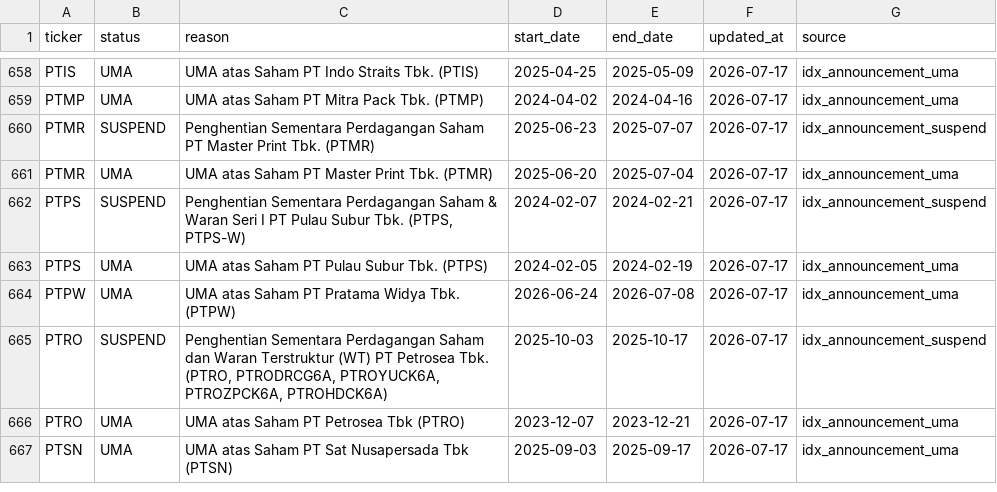
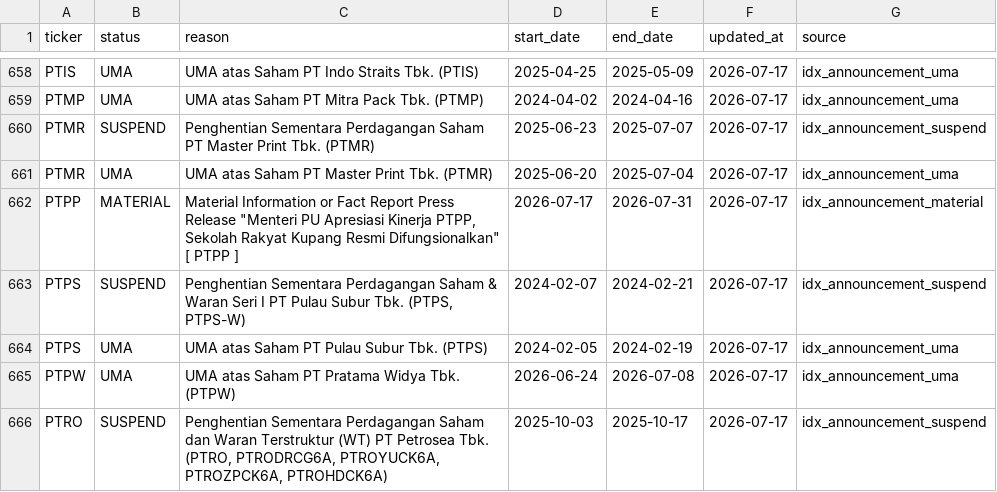
Before and after one commit to Rajapranata512/idx-trading-lab, a CSV file: data/reference/event_risk_blacklist.csv, drawn as a sheet; only a part is shown, gaps mark what is left out; the shorter side is filled out with more unchanged rows.

```diff
--- a/data/reference/event_risk_blacklist.csv
+++ b/data/reference/event_risk_blacklist.csv
@@ -661,2 +661,3 @@ PTMR,SUSPEND,Penghentian Sementara Perdagangan Saham PT Master Print Tbk. (PTMR)
 PTMR,UMA,UMA atas Saham PT Master Print Tbk. (PTMR),2025-06-20,2025-07-04,2026-07-17,idx_announcement_uma
+PTPP,MATERIAL,"Material Information or Fact Report Press Release ""Menteri PU Apresiasi Kinerja PTPP, Sekolah Rakyat Kupang Resmi Difungsionalkan"" [ PTPP ]",2026-07-17,2026-07-31,2026-07-17,idx_announcement_material
 PTPS,SUSPEND,"Penghentian Sementara Perdagangan Saham & Waran Seri I PT Pulau Subur Tbk. (PTPS, PTPS-W)",2024-02-07,2024-02-21,2026-07-17,idx_announcement_suspend
```
Also changed, not shown: reports/daily_report.csv, reports/model_v2_shadow_signals.csv, 56 other files.
